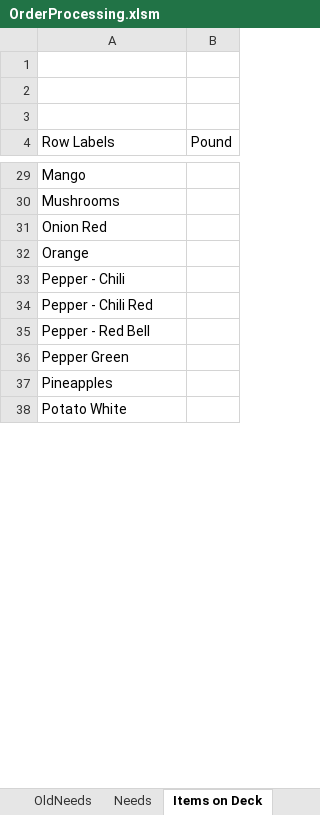
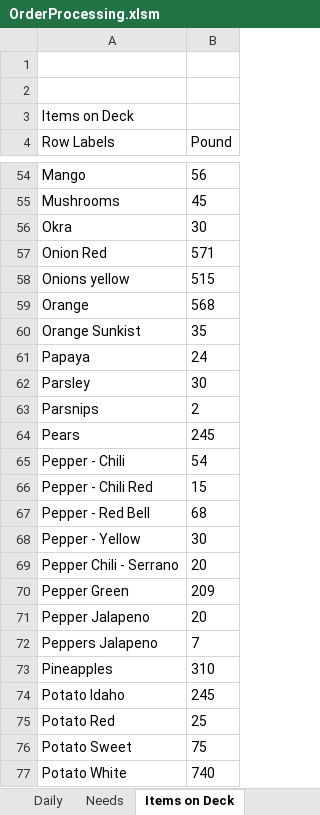
Before and after one commit to jiovinejr/VBAOrderProcessing, an Excel workbook: OrderProcessing.xlsm, sheet Items on Deck, drawn as a sheet; only a part is shown, gaps mark what is left out; values as stored, in another font and other column widths than the file's, no borders; addresses are those after the commit; the diff covers the shown part only; the diff names each change by its address in the sheet, - before the commit and + after, or states it on an @@ line.

Commit message:
Revert "Looking for bug in delete from deck routine"
This reverts commit 2ffe7ca1ca8bee46c169603f2d0b95ace19d3ca9.

```diff
--- a/OrderProcessing.xlsm (sheet Items on Deck)
+++ b/OrderProcessing.xlsm (sheet Items on Deck)
-sheet tab: OldNeeds
-A3 (Row Labels): (empty)
+A3 (Row Labels): Items on Deck
-B54 (Pound): (empty)
+B54 (Pound): 56
-B55 (Pound): (empty)
+B55 (Pound): 45
+row 56: Okra | 30
-B57 (Pound): (empty)
+B57 (Pound): 571
+row 58: Onions yellow | 515
-B59 (Pound): (empty)
+B59 (Pound): 568
+row 60: Orange Sunkist | 35
+row 61: Papaya | 24
+row 62: Parsley | 30
+row 63: Parsnips | 2
+row 64: Pears | 245
-B65 (Pound): (empty)
+B65 (Pound): 54
-B66 (Pound): (empty)
+B66 (Pound): 15
-B67 (Pound): (empty)
+B67 (Pound): 68
+row 68: Pepper - Yellow | 30
+row 69: Pepper Chili - Serrano | 20
-B70 (Pound): (empty)
+B70 (Pound): 209
+row 71: Pepper Jalapeno | 20
+row 72: Peppers Jalapeno | 7
-B73 (Pound): (empty)
+B73 (Pound): 310
+row 74: Potato Idaho | 245
+row 75: Potato Red | 25
+row 76: Potato Sweet | 75
-B77 (Pound): (empty)
+B77 (Pound): 740
```
Also changed, not shown: 33 added rows and 31 edited cells elsewhere in this sheet, sheet Needs, sheet Daily, sheet Order, other sheet tabs, charts or pictures, 12 other files.
